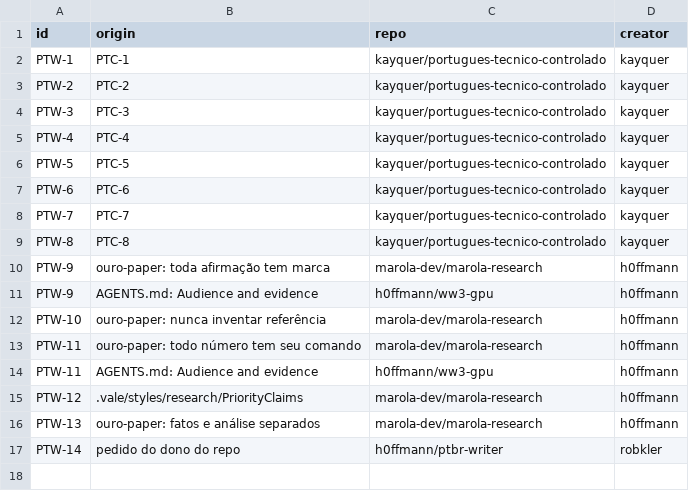
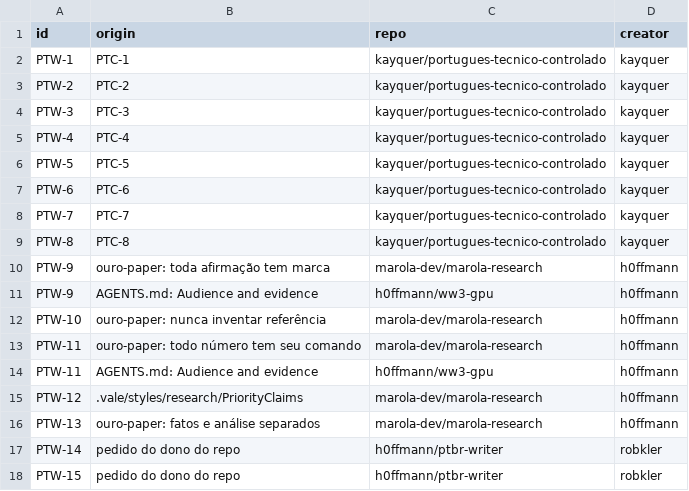
Before and after one commit to h0ffmann/ptbr-writer, a TSV file: site/data/origins.tsv, drawn as a sheet; the diff names each change by its address in the sheet, - before the commit and + after, or states it on an @@ line.

```diff
--- a/site/data/origins.tsv
+++ b/site/data/origins.tsv
+row 18: PTW-15 | pedido do dono do repo | h0ffmann/ptbr-writer | robkler
```
Also changed, not shown: 3 other files.
